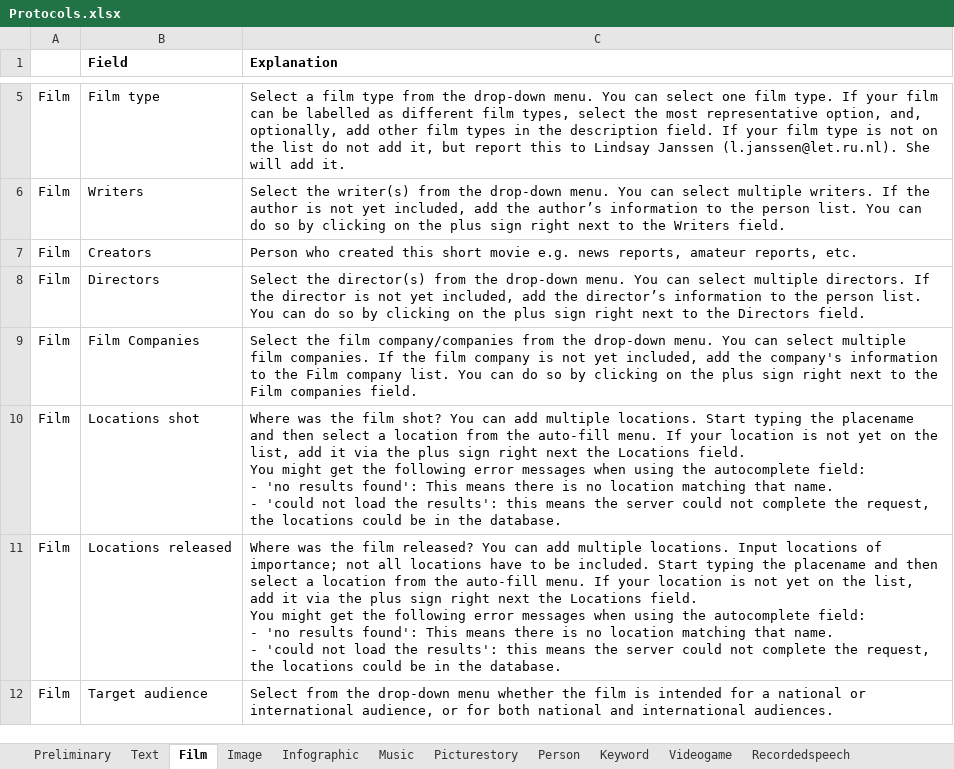
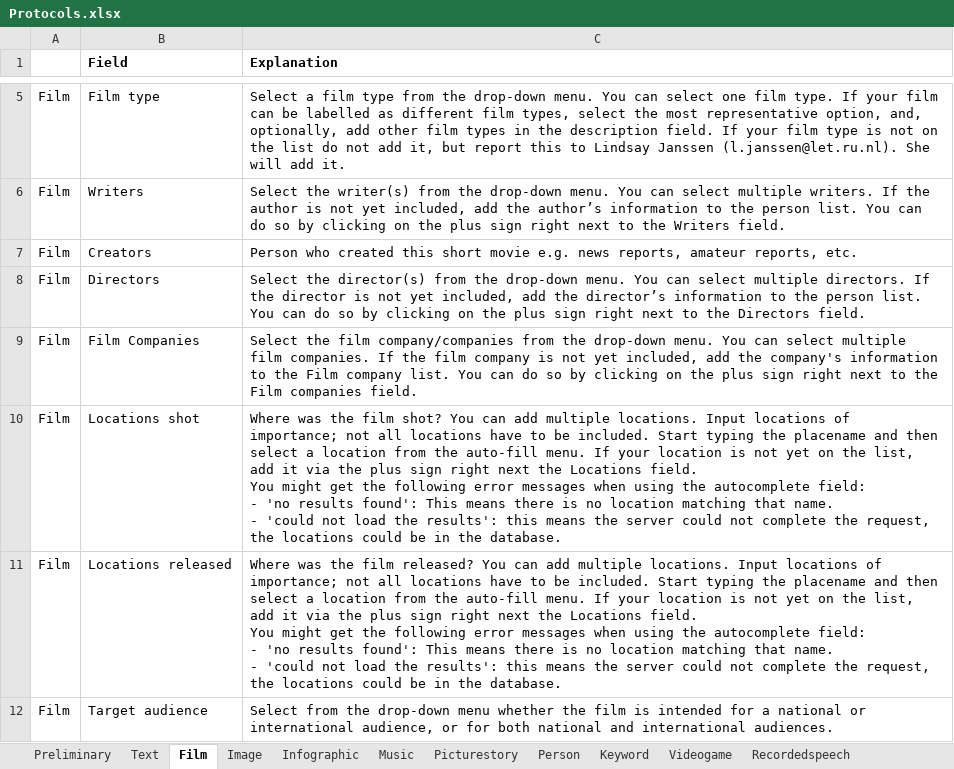
Before and after one commit to martijnbentum/heritages, an Excel workbook: data/Protocols.xlsx, sheet Film, drawn as a sheet; only a part is shown, gaps mark what is left out; values as stored, in another font and other column widths than the file's, no borders; the diff names each change by its address in the sheet, - before the commit and + after, or states it on an @@ line.

Commit message:
changed some protocol texts

```diff
--- a/data/Protocols.xlsx (sheet Film)
+++ b/data/Protocols.xlsx (sheet Film)
-C10 (Explanation): …multiple locations. Start typing…
+C10 (Explanation): …multiple locations. Input locations of importance; not all locations have to be included. Start typing…
```
